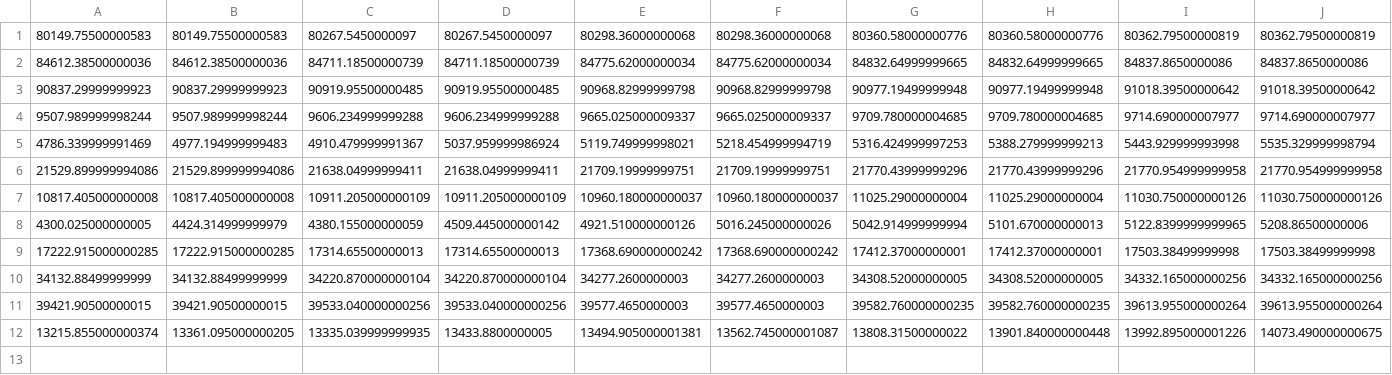
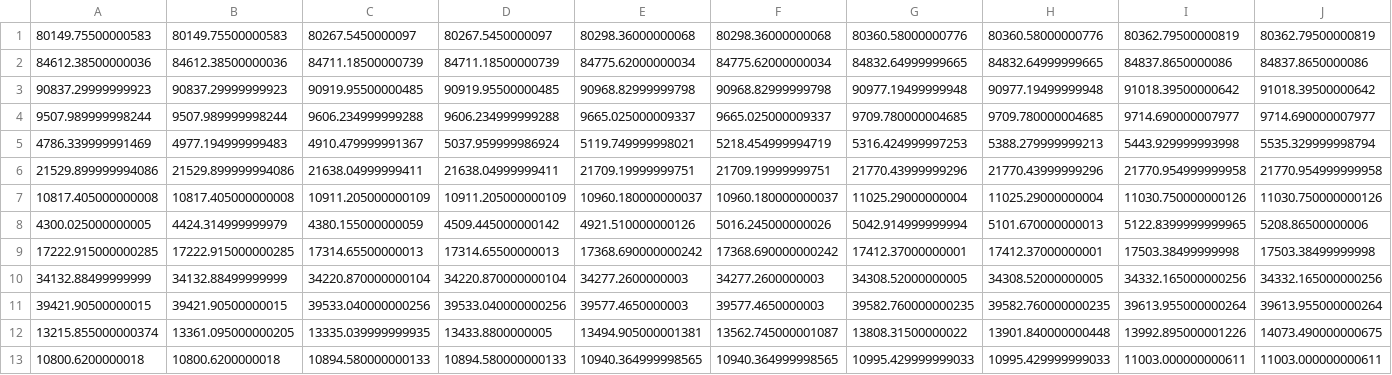
Before and after one commit to ucontacti/keystroke-based-identification, a CSV file: Modules/data/time.csv, drawn as a sheet; only a part is shown; rows hold the shown columns only; the diff names each change by its address in the sheet, - before the commit and + after, or states it on an @@ line.

```diff
--- a/Modules/data/time.csv
+++ b/Modules/data/time.csv
+row 13: 10800.6200000018 | 10800.6200000018 | 10894.580000000133 | 10894.580000000133 | 10940.364999998565 | 10940.364999998565 | 10995.429999999033 | 10995.429999999033 | 11003.000000000611 | 11003.000000000611
```
Also changed, not shown: 5 other files.
